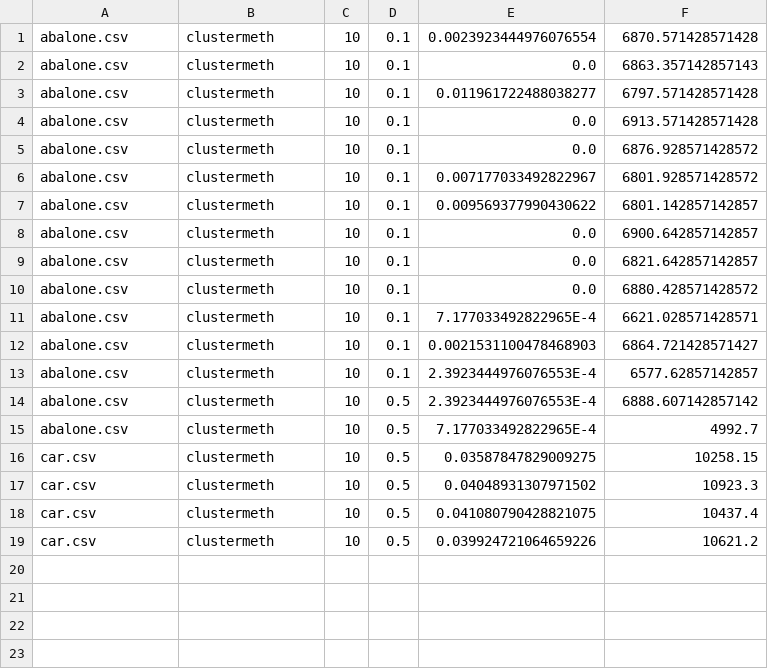
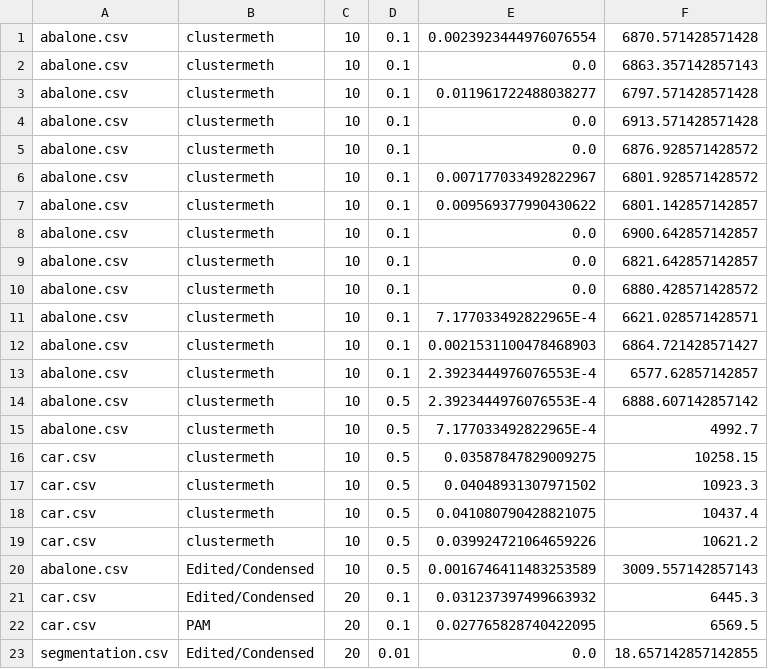
Before and after one commit to nathanstouffer/machine-learning, a CSV file: NeuralNets/Output/RBF_out.csv, drawn as a sheet; the diff names each change by its address in the sheet, - before the commit and + after, or states it on an @@ line.

```diff
--- a/NeuralNets/Output/RBF_out.csv
+++ b/NeuralNets/Output/RBF_out.csv
+row 20: abalone.csv | Edited/Condensed | 10 | 0.5 | 0.0016746411483253589 | 3009.557142857143
+row 21: car.csv | Edited/Condensed | 20 | 0.1 | 0.031237397499663932 | 6445.3
+row 22: car.csv | PAM | 20 | 0.1 | 0.027765828740422095 | 6569.5
+row 23: segmentation.csv | Edited/Condensed | 20 | 0.01 | 0.0 | 18.657142857142855
```
Also changed, not shown: 3 other files.
